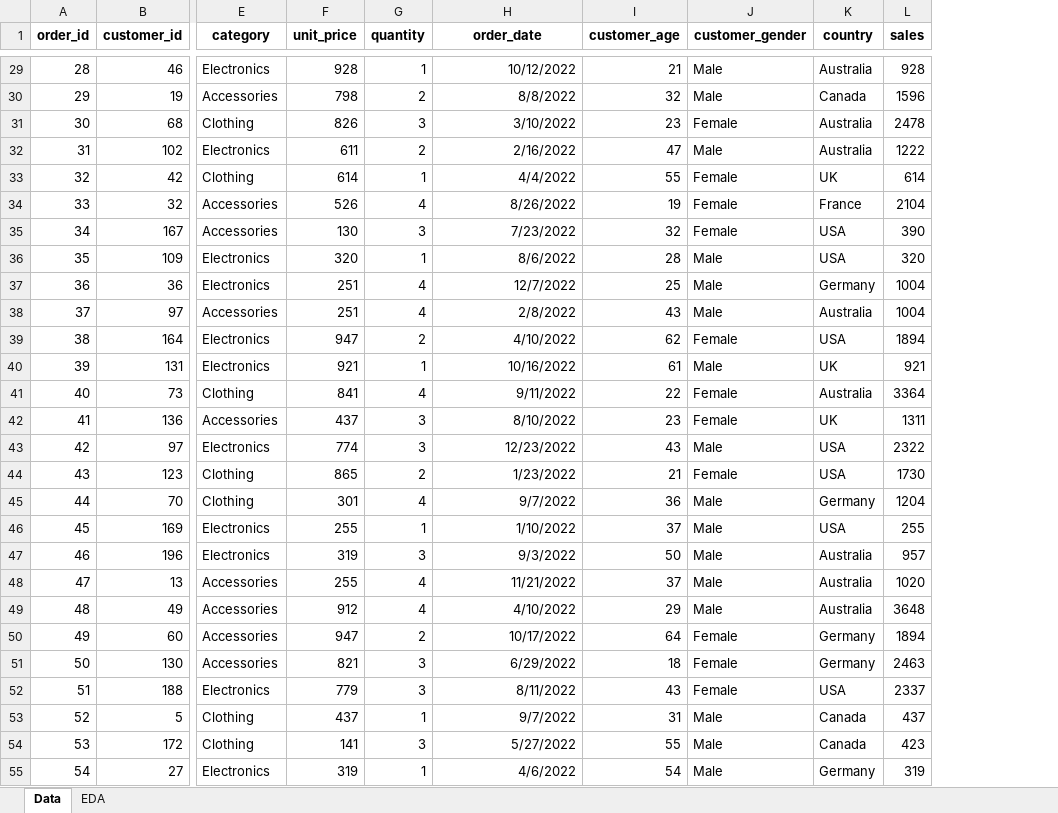
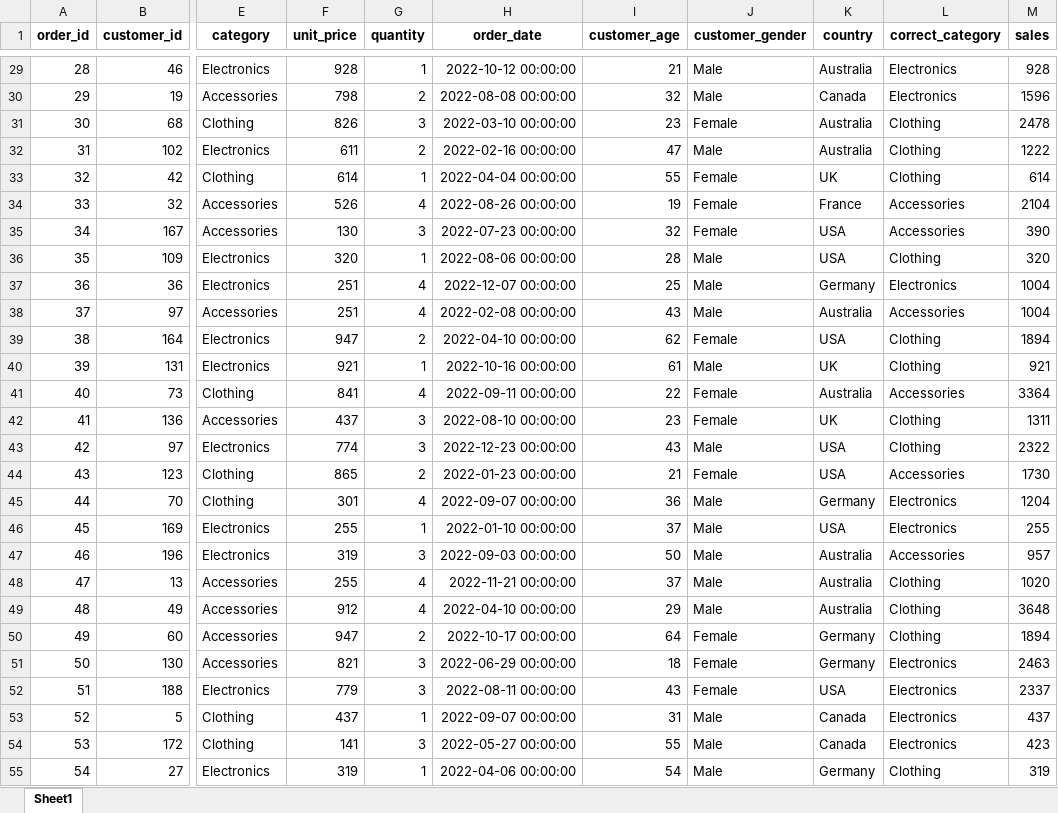
Before and after one commit to vaishakh9517/Infotact-Solution-Project-1, an Excel workbook: Data/Cleaned/Aster Retail Holdings Pivot.xlsx, sheet Sheet1, drawn as a sheet; only a part is shown, gaps mark what is left out; values as stored, in another font and other column widths than the file's, no borders; the diff covers the shown part only; the diff names each change by its address in the sheet, - before the commit and + after, or states it on an @@ line.

Commit message:
Assigned Correct Category to Products

```diff
--- a/Data/Cleaned/Aster Retail Holdings Pivot.xlsx (sheet Sheet1)
+++ b/Data/Cleaned/Aster Retail Holdings Pivot.xlsx (sheet Sheet1)
-sheet tab: Data
+sheet tab: Sheet1
-sheet tab: EDA
+column L (correct_category), rows 29-55: Electronics | Electronics | Clothing | Clothing | Clothing | Accessories | Accessories | Clothing | Electronics | Accessories | Clothing | Clothing | Accessories | Clothing | Clothing | Accessories | Electronics | Electronics | Accessories | Clothing | Clothing | Clothing | Electronics | Electronics | Electronics | Electronics | Clothing
-H29 (order_date): 10/12/2022
+H29 (order_date): 2022-10-12 00:00:00
-H30 (order_date): 8/8/2022
+H30 (order_date): 2022-08-08 00:00:00
-H31 (order_date): 3/10/2022
+H31 (order_date): 2022-03-10 00:00:00
-H32 (order_date): 2/16/2022
+H32 (order_date): 2022-02-16 00:00:00
-H33 (order_date): 4/4/2022
+H33 (order_date): 2022-04-04 00:00:00
-H34 (order_date): 8/26/2022
+H34 (order_date): 2022-08-26 00:00:00
-H35 (order_date): 7/23/2022
+H35 (order_date): 2022-07-23 00:00:00
-H36 (order_date): 8/6/2022
+H36 (order_date): 2022-08-06 00:00:00
-H37 (order_date): 12/7/2022
+H37 (order_date): 2022-12-07 00:00:00
-H38 (order_date): 2/8/2022
+H38 (order_date): 2022-02-08 00:00:00
-H39 (order_date): 4/10/2022
+H39 (order_date): 2022-04-10 00:00:00
-H40 (order_date): 10/16/2022
+H40 (order_date): 2022-10-16 00:00:00
-H41 (order_date): 9/11/2022
+H41 (order_date): 2022-09-11 00:00:00
-H42 (order_date): 8/10/2022
+H42 (order_date): 2022-08-10 00:00:00
-H43 (order_date): 12/23/2022
+H43 (order_date): 2022-12-23 00:00:00
-H44 (order_date): 1/23/2022
+H44 (order_date): 2022-01-23 00:00:00
-H45 (order_date): 9/7/2022
+H45 (order_date): 2022-09-07 00:00:00
-H46 (order_date): 1/10/2022
+H46 (order_date): 2022-01-10 00:00:00
-H47 (order_date): 9/3/2022
+H47 (order_date): 2022-09-03 00:00:00
-H48 (order_date): 11/21/2022
+H48 (order_date): 2022-11-21 00:00:00
-H49 (order_date): 4/10/2022
+H49 (order_date): 2022-04-10 00:00:00
-H50 (order_date): 10/17/2022
+H50 (order_date): 2022-10-17 00:00:00
-H51 (order_date): 6/29/2022
+H51 (order_date): 2022-06-29 00:00:00
-H52 (order_date): 8/11/2022
+H52 (order_date): 2022-08-11 00:00:00
-H53 (order_date): 9/7/2022
+H53 (order_date): 2022-09-07 00:00:00
-H54 (order_date): 5/27/2022
+H54 (order_date): 2022-05-27 00:00:00
-H55 (order_date): 4/6/2022
+H55 (order_date): 2022-04-06 00:00:00
```
Also changed, not shown: 473 edited cells elsewhere in this sheet, charts or pictures, 2 other files.
